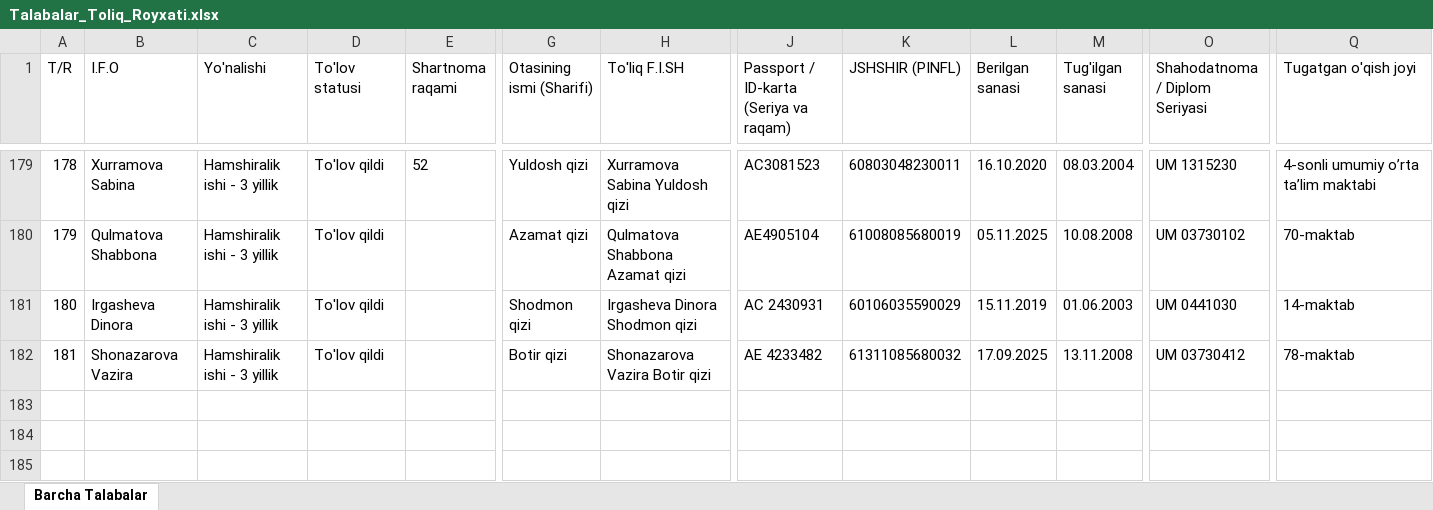
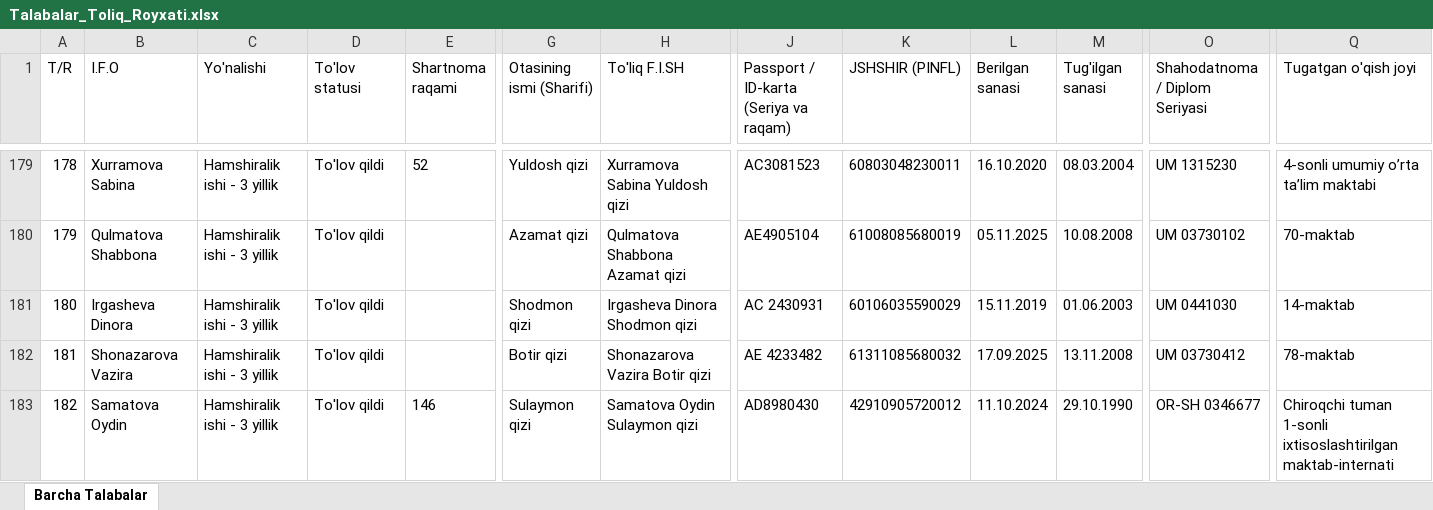
Before and after one commit to ozodbeknapasov007-dotcom/talabalar-jadvali, an Excel workbook: data/Talabalar_Toliq_Royxati.xlsx, sheet Barcha Talabalar, drawn as a sheet; only a part is shown, gaps mark what is left out; values as stored, in another font and other column widths than the file's, no borders; rows hold the shown columns only; the diff names each change by its address in the sheet, - before the commit and + after, or states it on an @@ line.

Commit message:
Auto: talaba ma'lumotlari yangilandi (2026-09-29 12:53:13)

```diff
--- a/data/Talabalar_Toliq_Royxati.xlsx (sheet Barcha Talabalar)
+++ b/data/Talabalar_Toliq_Royxati.xlsx (sheet Barcha Talabalar)
+row 183: 182 | Samatova Oydin | Hamshiralik ishi - 3 yillik | To'lov qildi | 146 | Sulaymon qizi | Samatova Oydin Sulaymon qizi | AD8980430 | 42910905720012 | 11.10.2024 | 29.10.1990 | OR-SH 0346677 | Chiroqchi tuman 1-sonli ixtisoslashtirilgan maktab-internati
```
